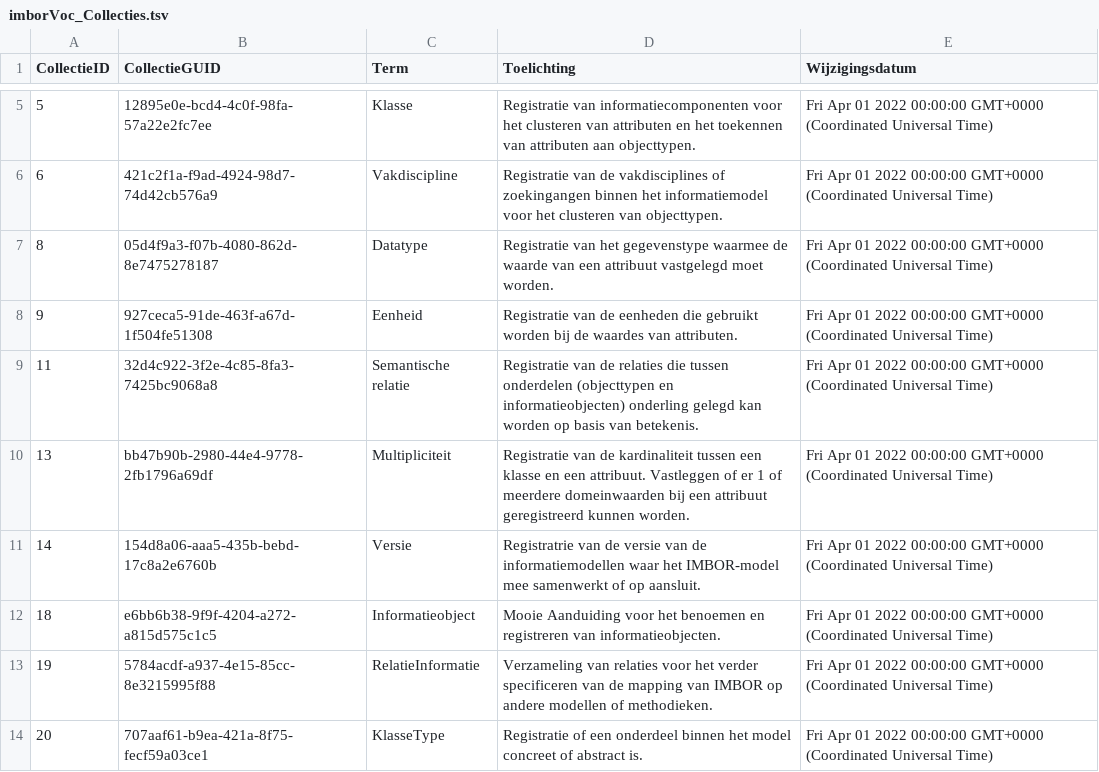
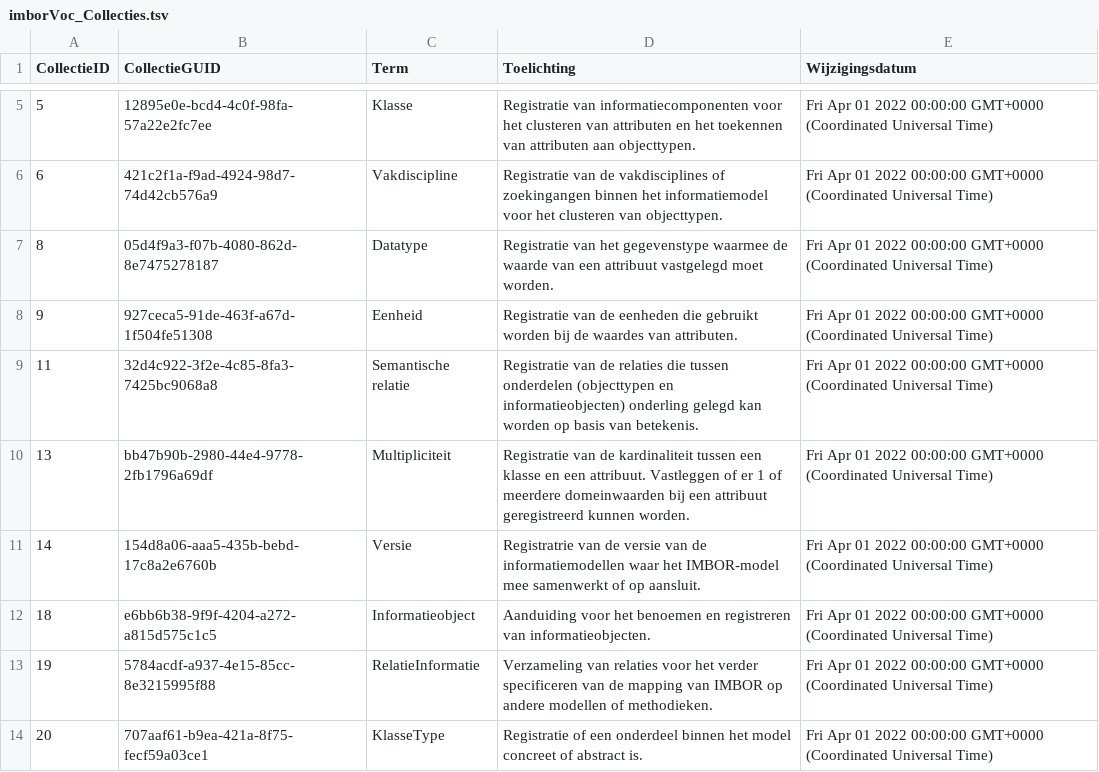
Before and after one commit to Stichting-CROW/imbor-development, a TSV file: data/generated-tables/imborVoc_Collecties.tsv, drawn as a sheet; only a part is shown, gaps mark what is left out.

```diff
--- a/data/generated-tables/imborVoc_Collecties.tsv
+++ b/data/generated-tables/imborVoc_Collecties.tsv
@@ -11,3 +11,3 @@ CollectieID	CollectieGUID	Term	Toelichting	Wijzigingsdatum
 14	154d8a06-aaa5-435b-bebd-17c8a2e6760b	Versie	Registratrie van de versie van de informatiemodellen waar het IMBOR-model mee samenwerkt of op aansluit.	Fri Apr 01 2022 00:00:00 GMT+0000 (Coordinated Universal Time)
-18	e6bb6b38-9f9f-4204-a272-a815d575c1c5	Informatieobject	Mooie Aanduiding voor het benoemen en registreren van informatieobjecten.	Fri Apr 01 2022 00:00:00 GMT+0000 (Coordinated Universal Time)
+18	e6bb6b38-9f9f-4204-a272-a815d575c1c5	Informatieobject	Aanduiding voor het benoemen en registreren van informatieobjecten.	Fri Apr 01 2022 00:00:00 GMT+0000 (Coordinated Universal Time)
 19	5784acdf-a937-4e15-85cc-8e3215995f88	RelatieInformatie	Verzameling van relaties voor het verder specificeren van de mapping van IMBOR op andere modellen of methodieken.	Fri Apr 01 2022 00:00:00 GMT+0000 (Coordinated Universal Time)
```
